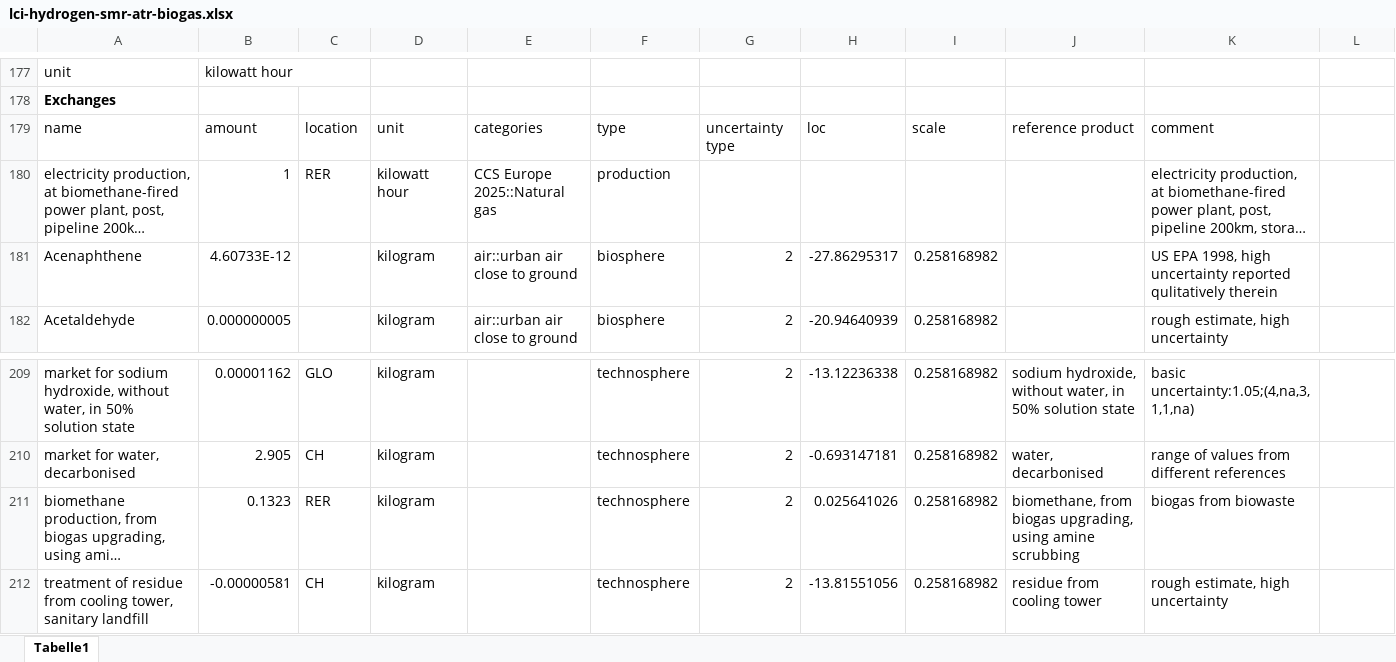
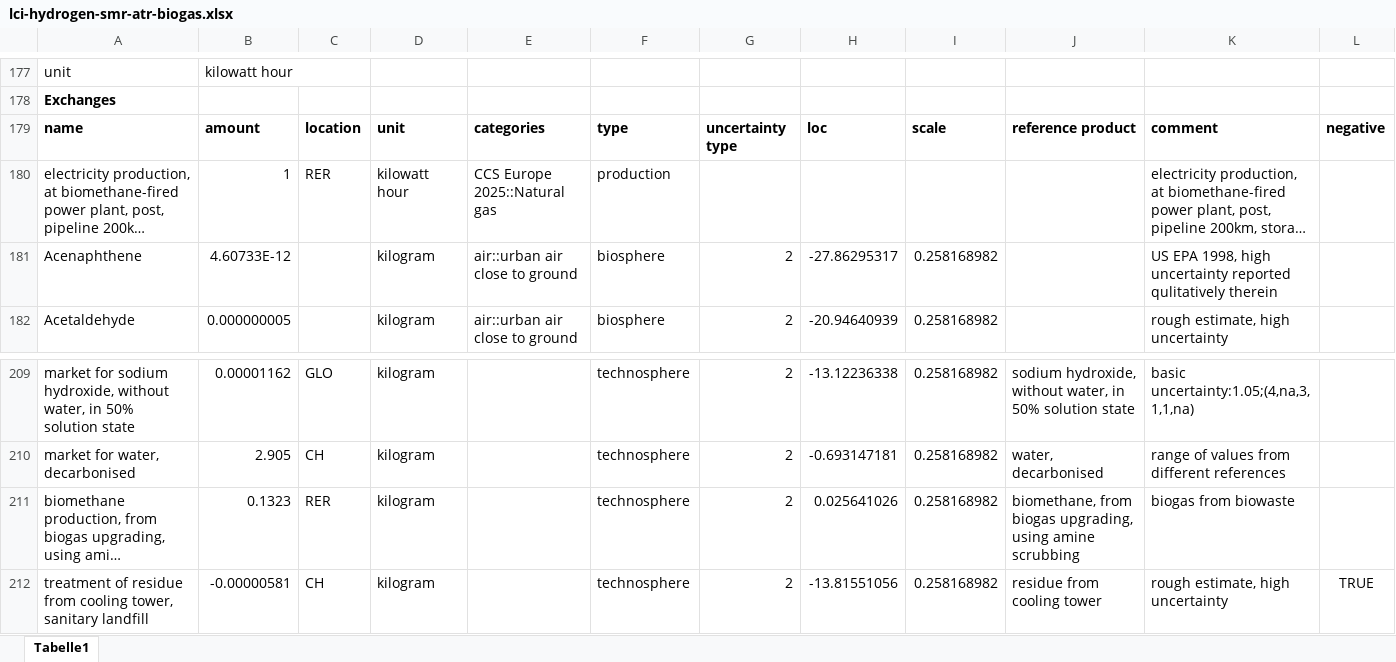
Before and after one commit to romainsacchi/rmnd-lca, an Excel workbook: premise/data/additional_inventories/lci-hydrogen-smr-atr-biogas.xlsx, sheet Tabelle1, drawn as a sheet; only a part is shown, gaps mark what is left out; long unchanged cells end in …; values as stored, in another font and other column widths than the file's, no borders; the diff names each change by its address in the sheet, - before the commit and + after, or states it on an @@ line.

```diff
--- a/premise/data/additional_inventories/lci-hydrogen-smr-atr-biogas.xlsx (sheet Tabelle1)
+++ b/premise/data/additional_inventories/lci-hydrogen-smr-atr-biogas.xlsx (sheet Tabelle1)
-A179:K179 bold: off
+A179:K179 bold: on
-L179: (empty)
+L179: negative
-L212: (empty)
+L212: TRUE
```
Also changed, not shown: premise/data/additional_inventories/lci-PV.xlsx, premise/data/additional_inventories/lci-batteries-vanadium.xlsx, 3 other files.
